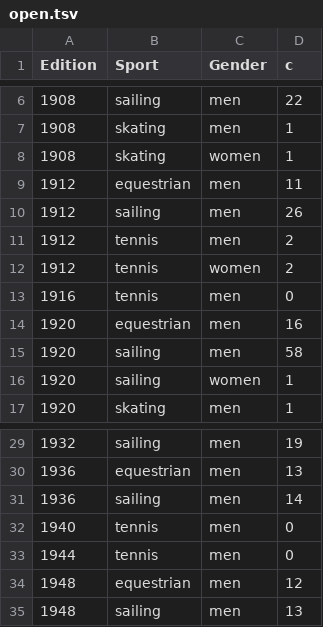
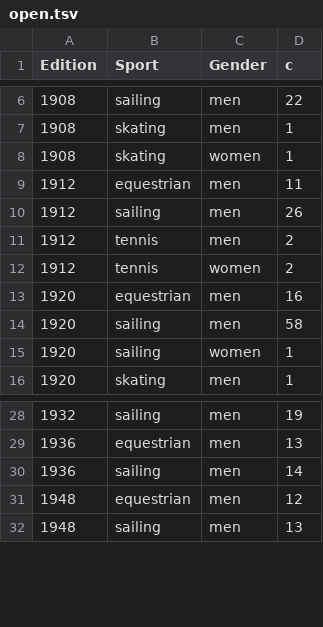
Before and after one commit to frenkxs/frenkxs.github.io, a TSV file: data/open.tsv, drawn as a sheet; only a part is shown, gaps mark what is left out.

```diff
--- a/data/open.tsv
+++ b/data/open.tsv
@@ -12,3 +12,2 @@
 "1912"	"tennis"	"women"	2
-"1916"	"tennis"	"men"	0
 "1920"	"equestrian"	"men"	16
@@ -31,4 +30,2 @@
 "1936"	"sailing"	"men"	14
-"1940"	"tennis"	"men"	0
-"1944"	"tennis"	"men"	0
 "1948"	"equestrian"	"men"	12
```
Also changed, not shown: 2 other files.
